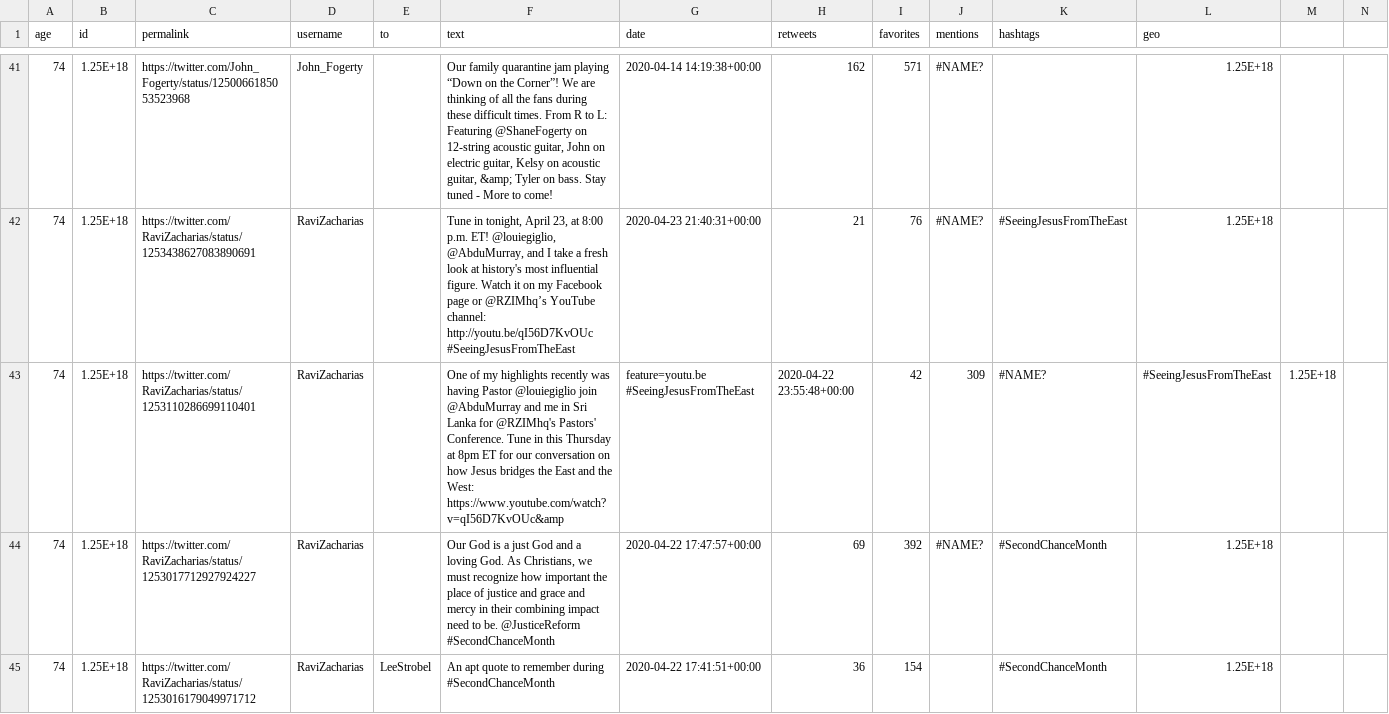
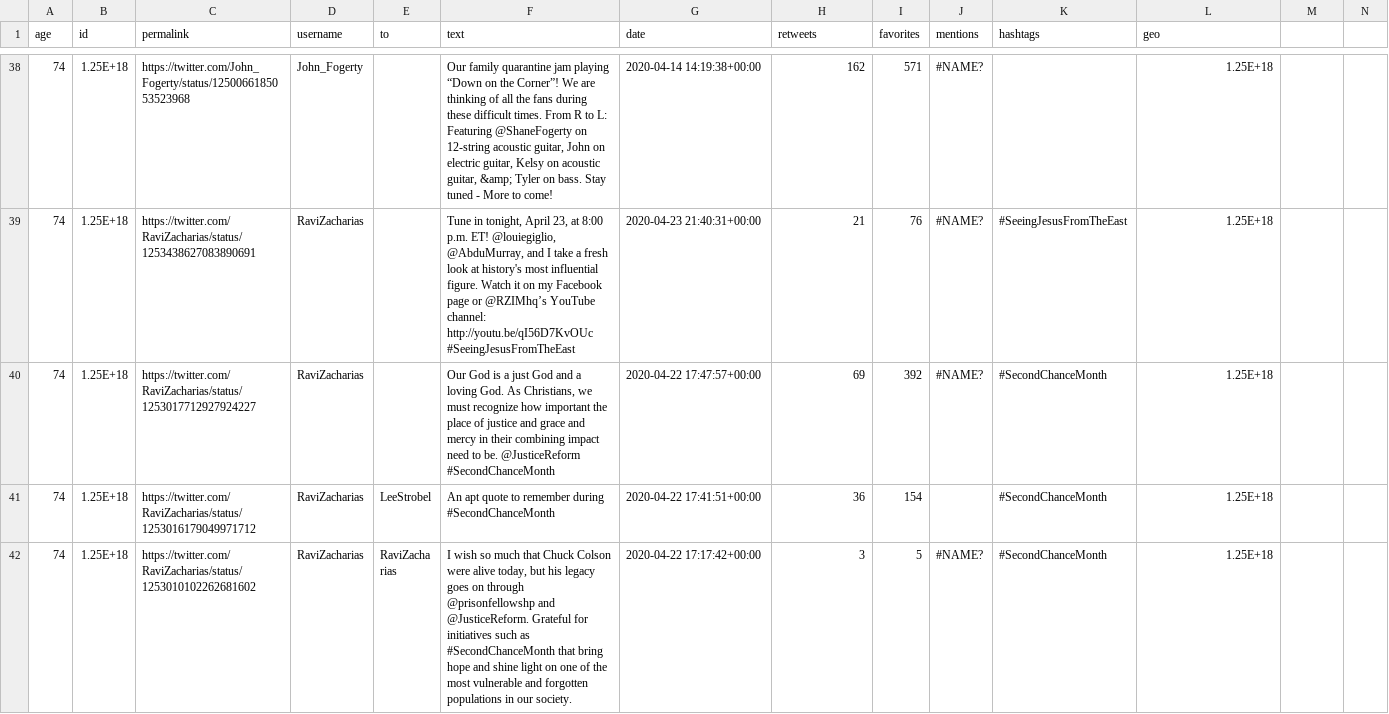
Before and after one commit to davidday99/twitter-data-collector, a CSV file: data/74yo_dataset.csv, drawn as a sheet; only a part is shown, gaps mark what is left out; the shorter side is filled out with more unchanged rows; the diff covers the shown part only.

Commit message:
Fixed data and script

```diff
--- a/data/74yo_dataset.csv
+++ b/data/74yo_dataset.csv
@@ -43 +39,0 @@ age,id,permalink,username,to,text,date,retweets,favorites,mentions,hashtags,geo,
-74,1.25E+18,https://twitter.com/RaviZacharias/status/1253110286699110401,RaviZacharias,,One of my highlights recently was having Pastor @louiegiglio join @AbduMurray and me in Sri Lanka for @RZIMhq's Pastors' Conference. Tune in this Thursday at 8pm ET for our conversation on how Jesus bridges the East and the West: https://www.youtube.com/watch?v=qI56D7KvOUc&amp,feature=youtu.be #SeeingJesusFromTheEast,2020-04-22 23:55:48+00:00,42,309,#NAME?,#SeeingJesusFromTheEast,1.25E+18,
```
Also changed, not shown: 4 removed rows elsewhere in this file, data/72yo_dataset.csv, data/73yo_dataset.csv, 3 other files.
